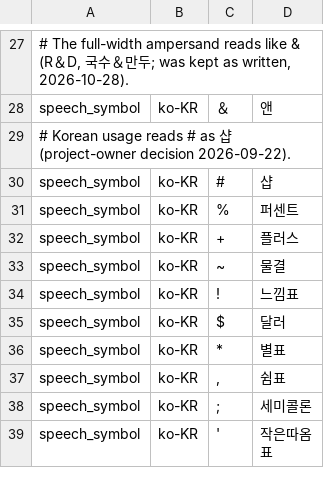
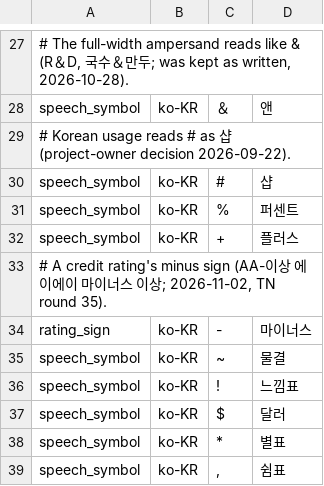
Before and after one commit to hunydev/tts-text-frontend, a TSV file: resources/languages/ko-KR/rules/speech.tsv, drawn as a sheet; only a part is shown, gaps mark what is left out; the shorter side is filled out with more unchanged rows; the diff names each change by its address in the sheet, - before the commit and + after, or states it on an @@ line.

```diff
--- a/resources/languages/ko-KR/rules/speech.tsv
+++ b/resources/languages/ko-KR/rules/speech.tsv
+row 33: # A credit rating's minus sign (AA-이상 에이에이 마이너스 이상; 2026-11-02, TN round 35).
+row 34: rating_sign | ko-KR | - | 마이너스
```
Also changed, not shown: resources/languages/ko-KR/lexicon/brands/default.tsv, 7 other files.
